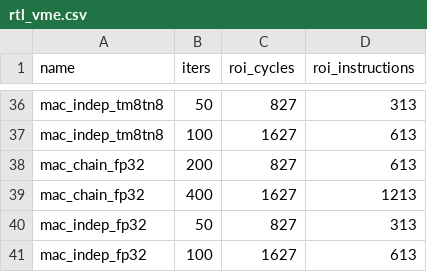
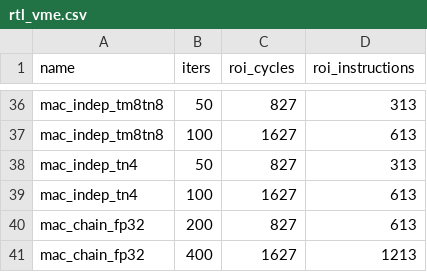
Before and after one commit to LonghornSilicon/reef, a CSV file: reef-perf/microbenchmarks/matrix/rtl_vme.csv, drawn as a sheet; only a part is shown, gaps mark what is left out; the shorter side is filled out with more unchanged rows; the diff names each change by its address in the sheet, - before the commit and + after, or states it on an @@ line.

```diff
--- a/reef-perf/microbenchmarks/matrix/rtl_vme.csv
+++ b/reef-perf/microbenchmarks/matrix/rtl_vme.csv
+row 38: mac_indep_tn4 | 50 | 827 | 313
+row 39: mac_indep_tn4 | 100 | 1627 | 613
```
Also changed, not shown: reef-perf/microbenchmarks/matrix/heldout_predictions.csv, 14 other files.
